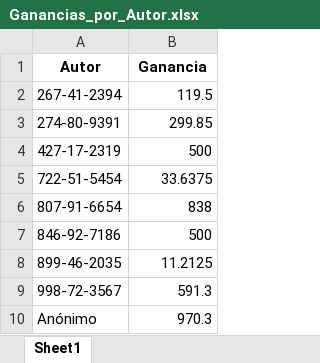
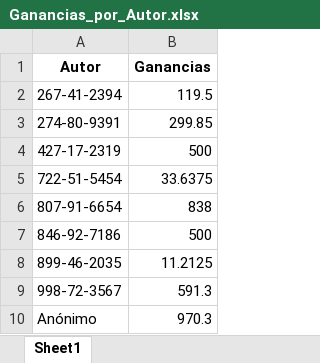
Before and after one commit to AngelV130/Bases_de_Datos, an Excel workbook: resources/xlsx/Ganancias_por_Autor.xlsx, sheet Sheet1, drawn as a sheet; values as stored, in another font and other column widths than the file's, no borders; the diff names each change by its address in the sheet, - before the commit and + after, or states it on an @@ line.

```diff
--- a/resources/xlsx/Ganancias_por_Autor.xlsx (sheet Sheet1)
+++ b/resources/xlsx/Ganancias_por_Autor.xlsx (sheet Sheet1)
-B1: Ganancia
+B1: Ganancias
```
Also changed, not shown: 6 other files.
